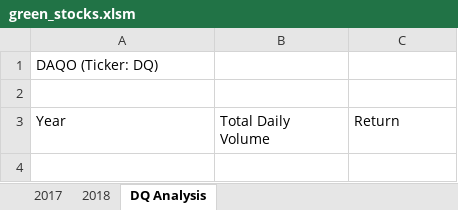
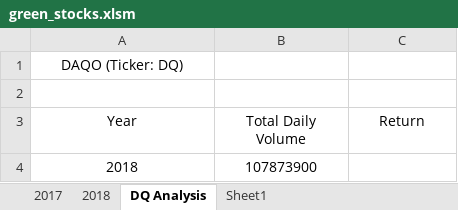
Before and after one commit to mydogmandy/02-Wall-Street, an Excel workbook: green_stocks.xlsm, sheet DQ Analysis, drawn as a sheet; values as stored, in another font and other column widths than the file's, no borders; the diff names each change by its address in the sheet, - before the commit and + after, or states it on an @@ line.

```diff
--- a/green_stocks.xlsm (sheet DQ Analysis)
+++ b/green_stocks.xlsm (sheet DQ Analysis)
+sheet tab: Sheet1
-A1 alignment: left
+A1 alignment: center
-A3:C3 alignment: left
+A3:C3 alignment: center
+row 4: 2018 | 107873900
```
